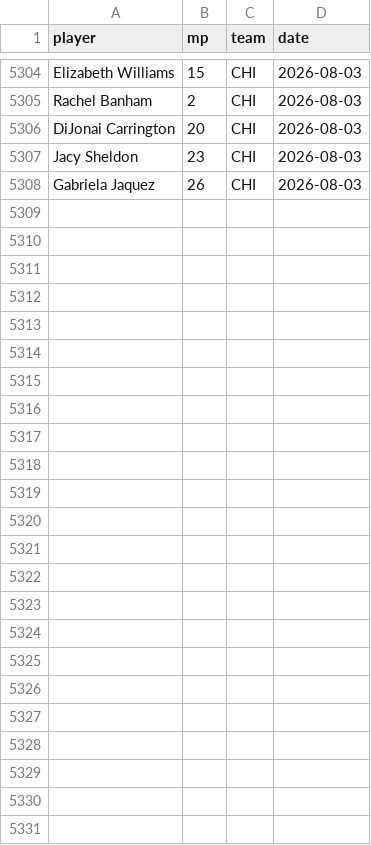
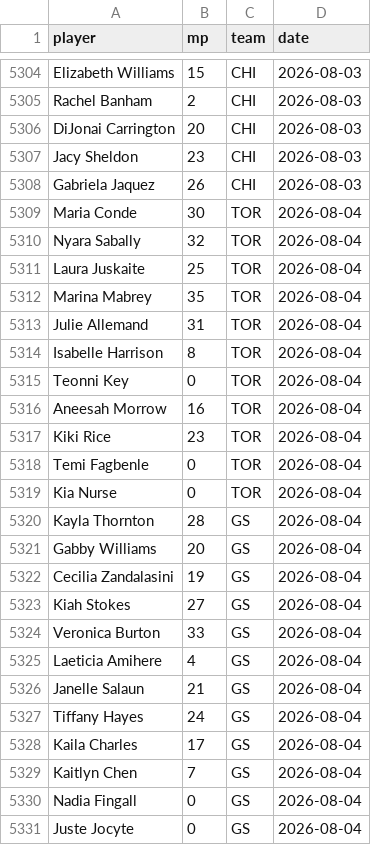
Before and after one commit to joshmartinecon/wnba-ratings, a CSV file: minutes played.csv, drawn as a sheet; only a part is shown, gaps mark what is left out; the diff names each change by its address in the sheet, - before the commit and + after, or states it on an @@ line.

```diff
--- a/minutes played.csv
+++ b/minutes played.csv
+row 5309: Maria Conde | 30 | TOR | 2026-08-04
+row 5310: Nyara Sabally | 32 | TOR | 2026-08-04
+row 5311: Laura Juskaite | 25 | TOR | 2026-08-04
+row 5312: Marina Mabrey | 35 | TOR | 2026-08-04
+row 5313: Julie Allemand | 31 | TOR | 2026-08-04
+row 5314: Isabelle Harrison | 8 | TOR | 2026-08-04
+row 5315: Teonni Key | 0 | TOR | 2026-08-04
+row 5316: Aneesah Morrow | 16 | TOR | 2026-08-04
+row 5317: Kiki Rice | 23 | TOR | 2026-08-04
+row 5318: Temi Fagbenle | 0 | TOR | 2026-08-04
+row 5319: Kia Nurse | 0 | TOR | 2026-08-04
+row 5320: Kayla Thornton | 28 | GS | 2026-08-04
+row 5321: Gabby Williams | 20 | GS | 2026-08-04
+row 5322: Cecilia Zandalasini | 19 | GS | 2026-08-04
+row 5323: Kiah Stokes | 27 | GS | 2026-08-04
+row 5324: Veronica Burton | 33 | GS | 2026-08-04
+row 5325: Laeticia Amihere | 4 | GS | 2026-08-04
+row 5326: Janelle Salaun | 21 | GS | 2026-08-04
+row 5327: Tiffany Hayes | 24 | GS | 2026-08-04
+row 5328: Kaila Charles | 17 | GS | 2026-08-04
+row 5329: Kaitlyn Chen | 7 | GS | 2026-08-04
+row 5330: Nadia Fingall | 0 | GS | 2026-08-04
+row 5331: Juste Jocyte | 0 | GS | 2026-08-04
```
Also changed, not shown: WNBA_Ratings_and_Rotations.csv, WNBA_Team_Ratings.csv, 3 other files.
